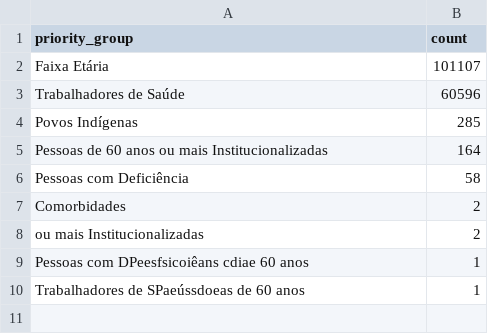
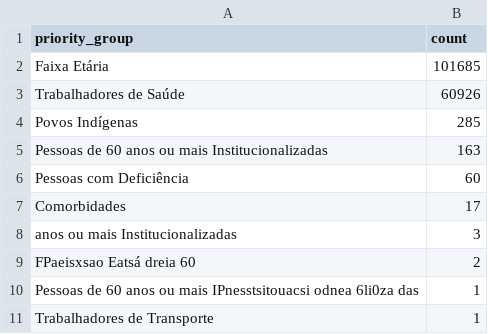
Before and after one commit to CodeForManaus/vacina-manaus-backend, a CSV file: data/analyzed/priority_group_count.csv, drawn as a sheet.

```diff
--- a/data/analyzed/priority_group_count.csv
+++ b/data/analyzed/priority_group_count.csv
@@ -1,10 +1,11 @@
 priority_group,count
-Faixa Etária,101107
-Trabalhadores de Saúde,60596
+Faixa Etária,101685
+Trabalhadores de Saúde,60926
 Povos Indígenas,285
-Pessoas de 60 anos ou mais Institucionalizadas,164
-Pessoas com Deficiência,58
-Comorbidades,2
-ou mais Institucionalizadas,2
-Pessoas com DPeesfsicoiêans cdiae 60 anos,1
-Trabalhadores de SPaeússdoeas de 60 anos,1
+Pessoas de 60 anos ou mais Institucionalizadas,163
+Pessoas com Deficiência,60
+Comorbidades,17
+anos ou mais Institucionalizadas,3
+FPaeisxsao Eatsá dreia 60,2
+Pessoas de 60 anos ou mais IPnesstsitouacsi odnea 6li0za das,1
+Trabalhadores de Transporte,1
```
Also changed, not shown: data/analyzed/vaccine_date_count.csv, data/analyzed/vaccine_date_count_moving_avg.csv, 16 other files.
